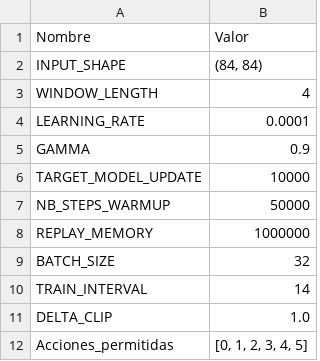
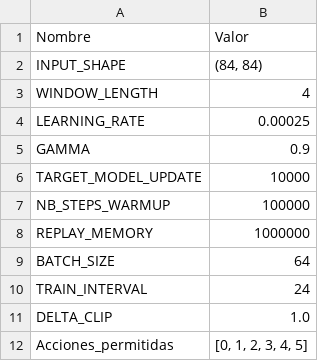
Before and after one commit to galianamerino/08_MIAR_Proyecto_practico_G17, a CSV file: experimentos/experimento_6/hiperparametros.csv, drawn as a sheet.

```diff
--- a/experimentos/experimento_6/hiperparametros.csv
+++ b/experimentos/experimento_6/hiperparametros.csv
@@ -3,9 +3,9 @@ INPUT_SHAPE,"(84, 84)"
 WINDOW_LENGTH,4
-LEARNING_RATE,0.0001
+LEARNING_RATE,0.00025
 GAMMA,0.9
 TARGET_MODEL_UPDATE,10000
-NB_STEPS_WARMUP,50000
+NB_STEPS_WARMUP,100000
 REPLAY_MEMORY,1000000
-BATCH_SIZE,32
-TRAIN_INTERVAL,14
+BATCH_SIZE,64
+TRAIN_INTERVAL,24
 DELTA_CLIP,1.0
```
Also changed, not shown: 1 other file.
